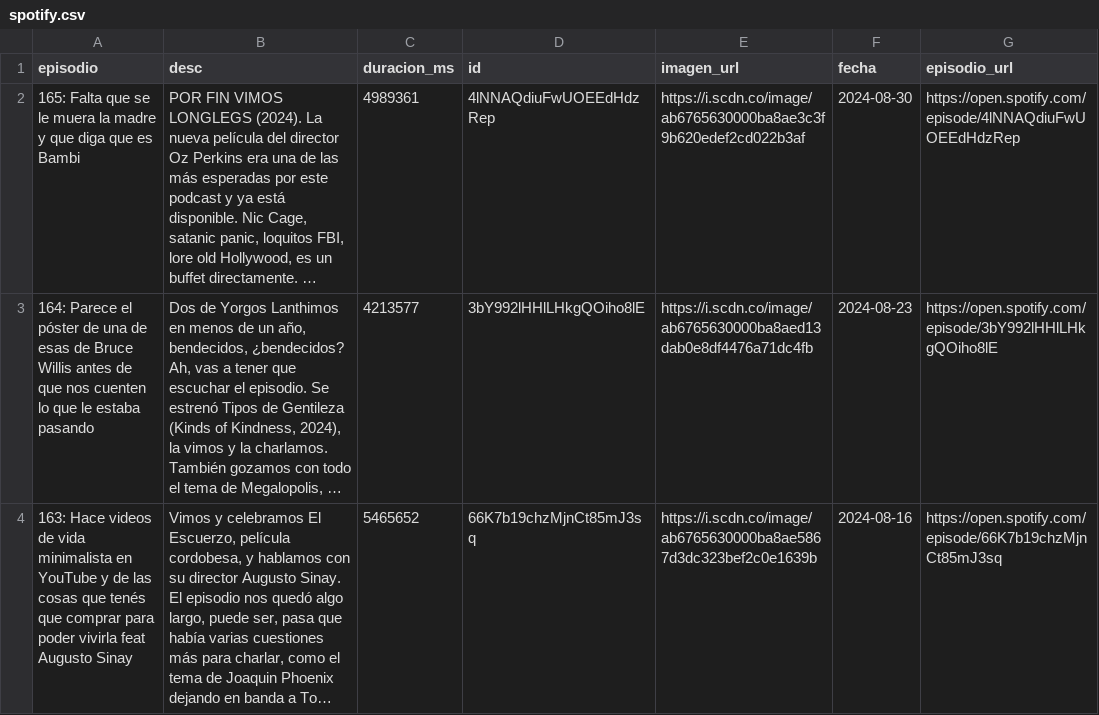
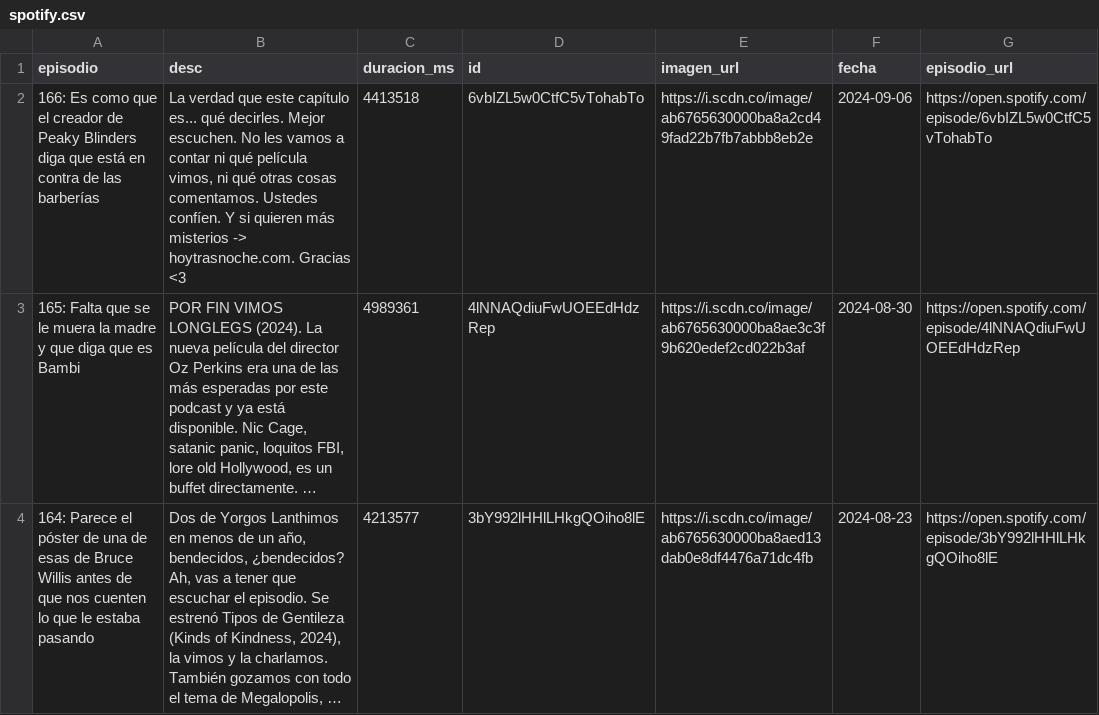
Before and after one commit to vhgauto/ht.buscador, a CSV file: datos/spotify.csv, drawn as a sheet; only a part is shown; the shorter side is filled out with more unchanged rows; long unchanged cells end in …; the diff names each change by its address in the sheet, - before the commit and + after, or states it on an @@ line.

```diff
--- a/datos/spotify.csv
+++ b/datos/spotify.csv
+row 2: 166: Es como que el creador de Peaky Blinders diga que está en contra de las barberías | La verdad que este capítulo es... qué decirles. Mejor escuchen. No les vamos a contar ni qué película vimos, ni qué otras cosas comentamos. Ustedes confíen. Y si quieren más misterios -> hoytrasnoche.com. Gracias <3 | 4413518 | 6vbIZL5w0CtfC5vTohabTo | https://i.scdn.co/image/ab6765630000ba8a2cd49fad22b7fb7abbb8eb2e | 2024-09-06 | https://open.spotify.com/episode/6vbIZL5w0CtfC5vTohabTo
```
Also changed, not shown: datos/datos.csv, 1 other file.
